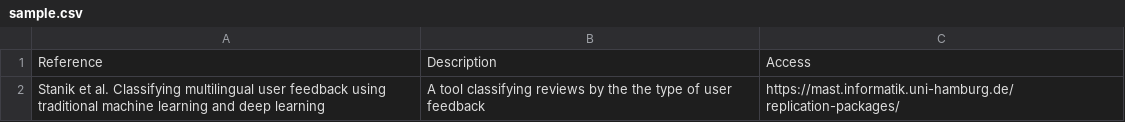
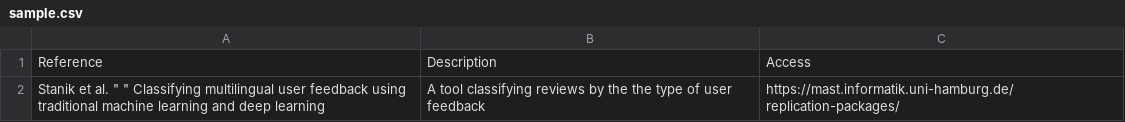
Before and after one commit to jsdabrowski/SLR-SE, a CSV file: sample.csv, drawn as a sheet.

Commit message:
Update sample.csv

```diff
--- a/sample.csv
+++ b/sample.csv
@@ -1,2 +1,2 @@
 Reference,Description,Access
-Stanik et al. Classifying multilingual user feedback using traditional machine learning and deep learning , A tool classifying reviews by the the type of user feedback , https://mast.informatik.uni-hamburg.de/ replication-packages/
+Stanik et al. " " Classifying multilingual user feedback using traditional machine learning and deep learning , A tool classifying reviews by the the type of user feedback , https://mast.informatik.uni-hamburg.de/ replication-packages/
```
